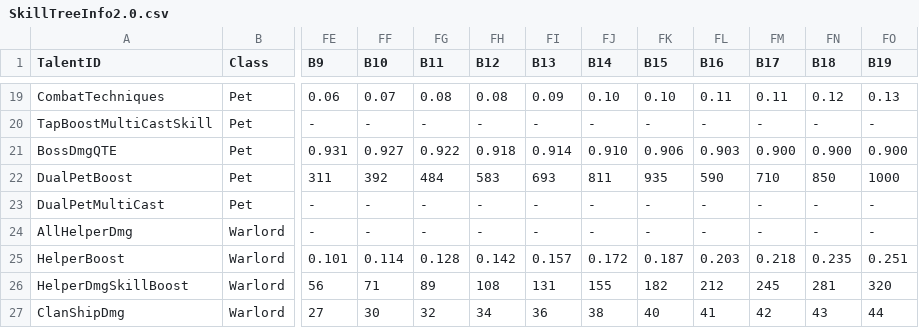
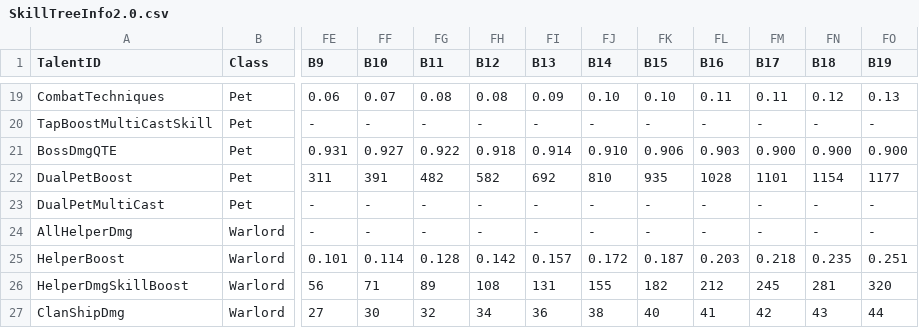
Before and after one commit to rawrzcookie/TT2_CSV, a CSV file: csv/SkillTreeInfo2.0.csv, drawn as a sheet; only a part is shown, gaps mark what is left out; the diff names each change by its address in the sheet, - before the commit and + after, or states it on an @@ line.

```diff
--- a/csv/SkillTreeInfo2.0.csv
+++ b/csv/SkillTreeInfo2.0.csv
-FF22 (B10): 392
+FF22 (B10): 391
-FG22 (B11): 484
+FG22 (B11): 482
-FH22 (B12): 583
+FH22 (B12): 582
-FI22 (B13): 693
+FI22 (B13): 692
-FJ22 (B14): 811
+FJ22 (B14): 810
-FL22 (B16): 590
+FL22 (B16): 1028
-FM22 (B17): 710
+FM22 (B17): 1101
-FN22 (B18): 850
+FN22 (B18): 1154
-FO22 (B19): 1000
+FO22 (B19): 1177
```
Also changed, not shown: csv/EndgameSeasonRewardInfo.csv.
